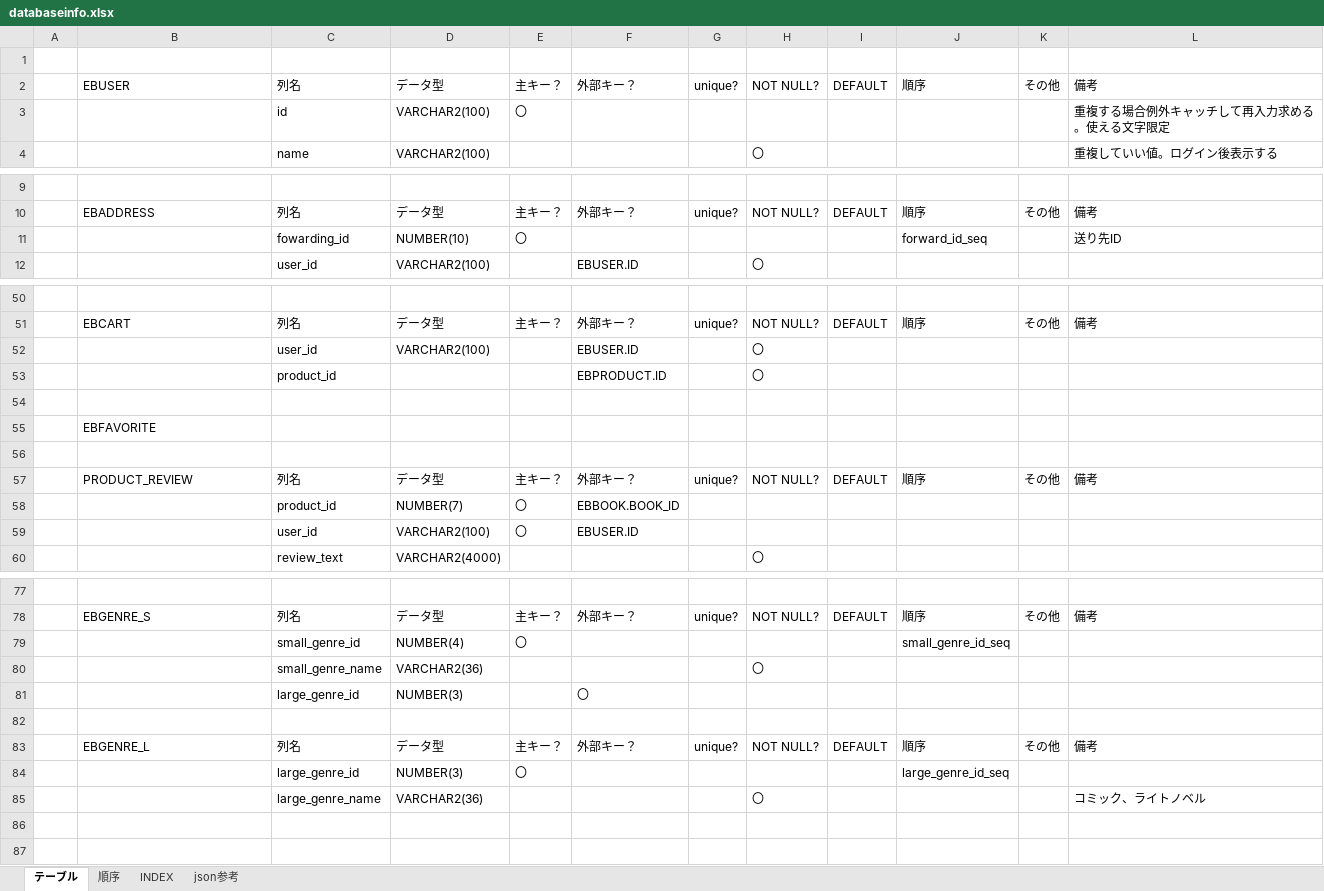
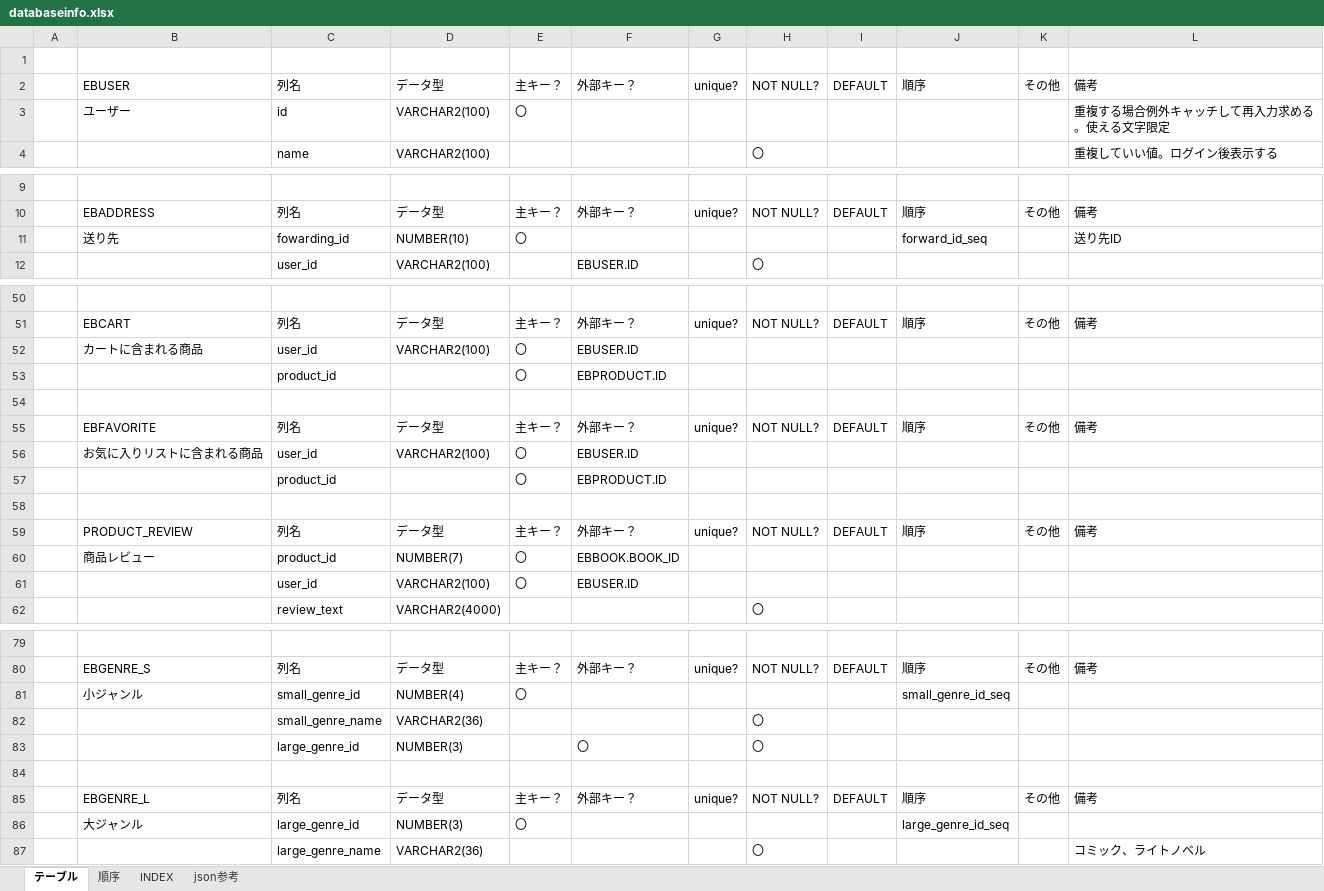
Before and after one commit to hy-18304021/ECbook, an Excel workbook: document/databaseinfo.xlsx, sheet テーブル, drawn as a sheet; only a part is shown, gaps mark what is left out; values as stored, in another font and other column widths than the file's, no borders; removed rows and columns are numbered as before the commit, all else as after; the diff covers the shown part only; the diff names each change by its address in the sheet, - before the commit and + after, or states it on an @@ line.

```diff
--- a/document/databaseinfo.xlsx (sheet テーブル)
+++ b/document/databaseinfo.xlsx (sheet テーブル)
-B3: (empty)
+B3: ユーザー
-B11: (empty)
+B11: 送り先
-B52: (empty)
+B52: カートに含まれる商品
-E52:E53: (empty)
+E52:E53: 〇
-H52:H53: 〇
+H52:H53: (empty)
-row 55:  | EBFAVORITE
+row 55:  | EBFAVORITE | 列名 | データ型 | 主キー？ | 外部キー？ | unique? | NOT NULL? | DEFAULT | 順序 | その他 | 備考
+row 56:  | お気に入りリストに含まれる商品 | user_id | VARCHAR2(100) | 〇 | EBUSER.ID
+row 57:  |  | product_id |  | 〇 | EBPRODUCT.ID
-B60: (empty)
+B60: 商品レビュー
-B81: (empty)
+B81: 小ジャンル
-H83: (empty)
+H83: 〇
-B86: (empty)
+B86: 大ジャンル
```
Also changed, not shown: 19 edited cells elsewhere in this sheet, 2 other files.
